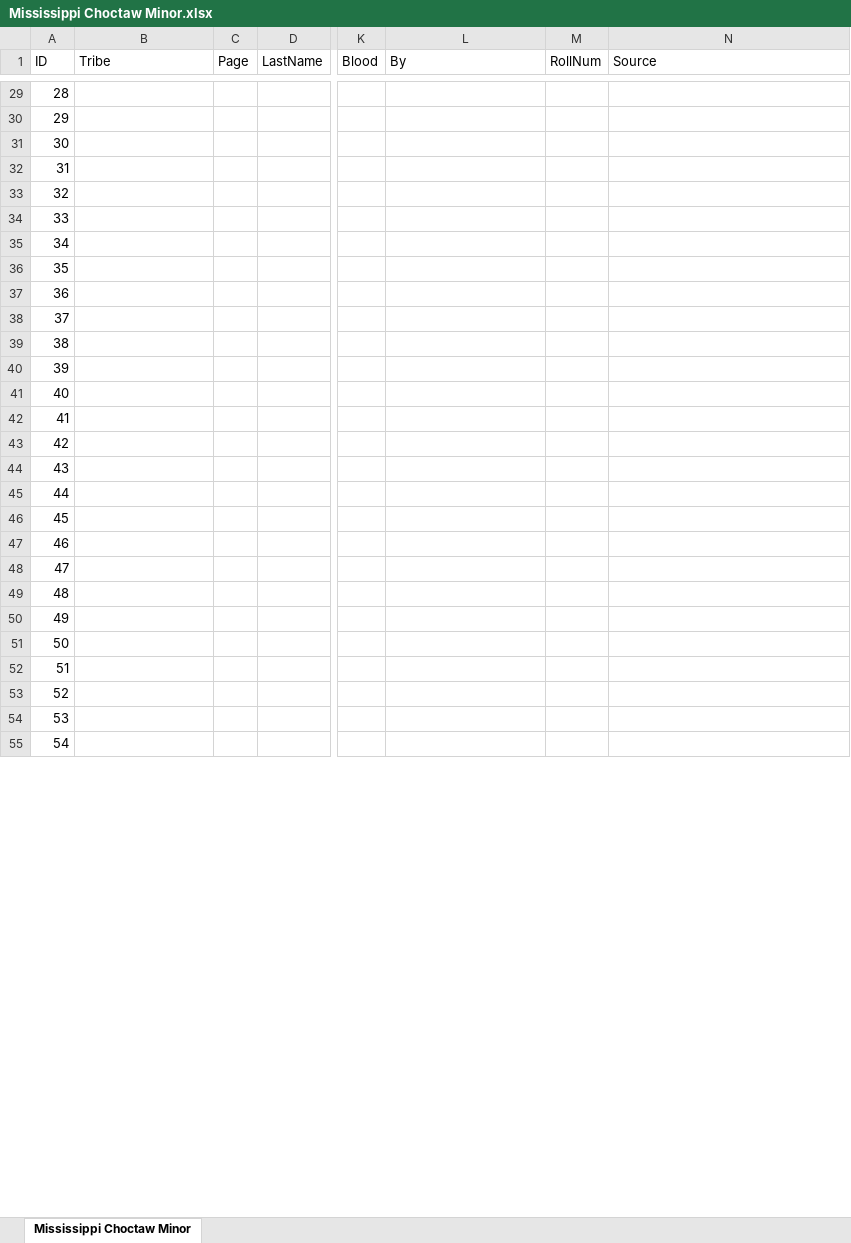
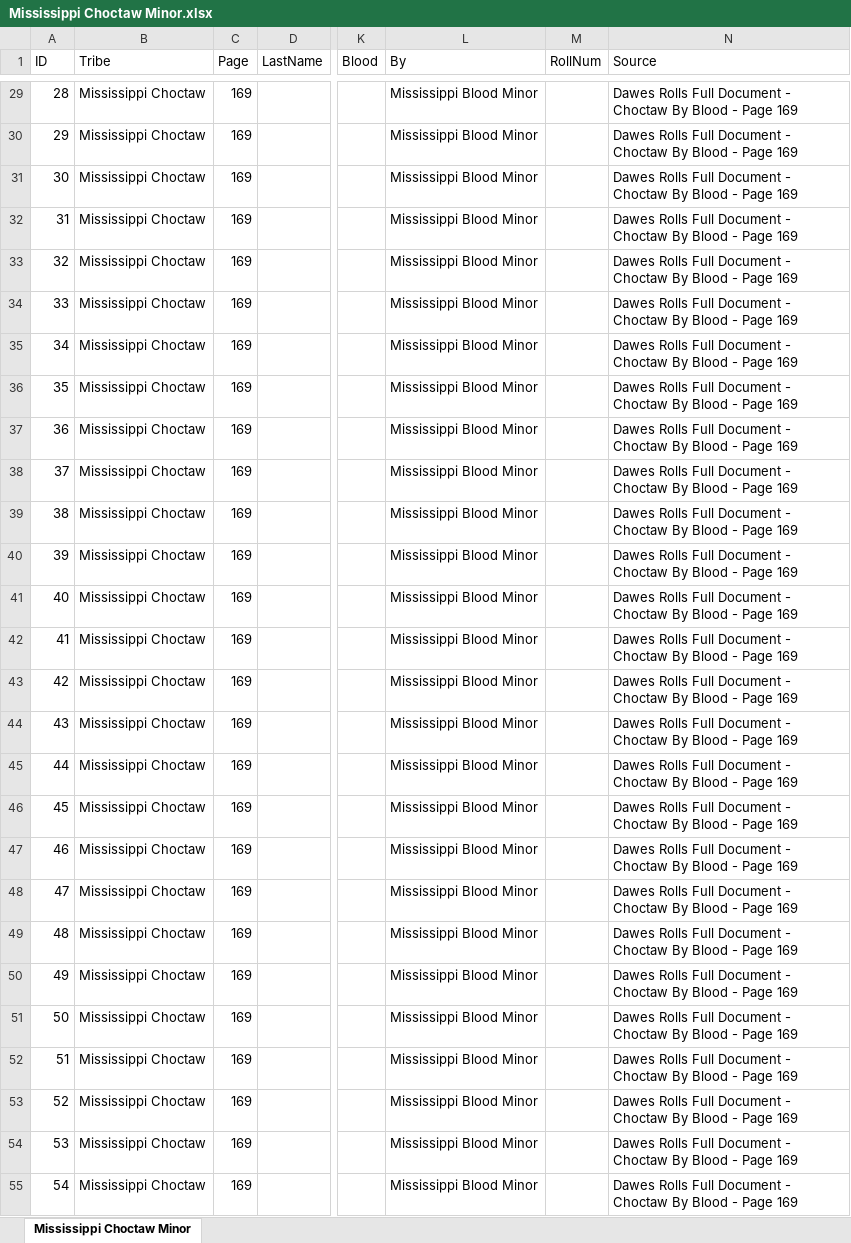
Before and after one commit to DeeRice/MySoftware, an Excel workbook: DawesRollsViewer/Dawes Rolls One Document/Choctaw/Mississippi Choctaw Minor.xlsx, sheet Mississippi Choctaw Minor, drawn as a sheet; only a part is shown, gaps mark what is left out; values as stored, in another font and other column widths than the file's, no borders; the diff covers the shown part only; the diff names each change by its address in the sheet, - before the commit and + after, or states it on an @@ line.

```diff
--- a/DawesRollsViewer/Dawes Rolls One Document/Choctaw/Mississippi Choctaw Minor.xlsx (sheet Mississippi Choctaw Minor)
+++ b/DawesRollsViewer/Dawes Rolls One Document/Choctaw/Mississippi Choctaw Minor.xlsx (sheet Mississippi Choctaw Minor)
-B29:B55 (Tribe): (empty)
+B29:B55 (Tribe): Mississippi Choctaw
-C29:C55 (Page): (empty)
+C29:C55 (Page): 169
-L29:L55 (By): (empty)
+L29:L55 (By): Mississippi Blood Minor
-N29:N55 (Source): (empty)
+N29:N55 (Source): Dawes Rolls Full Document - Choctaw By Blood - Page 169
```
Also changed, not shown: 640 edited cells elsewhere in this sheet, DawesRollsViewer/Dawes Rolls One Document/Choctaw/Mississippi Choctaw Newborn.xlsx, DawesRollsViewer/Dawes Rolls One Document/Choctaw/Mississippi Choctaw.xlsx.
